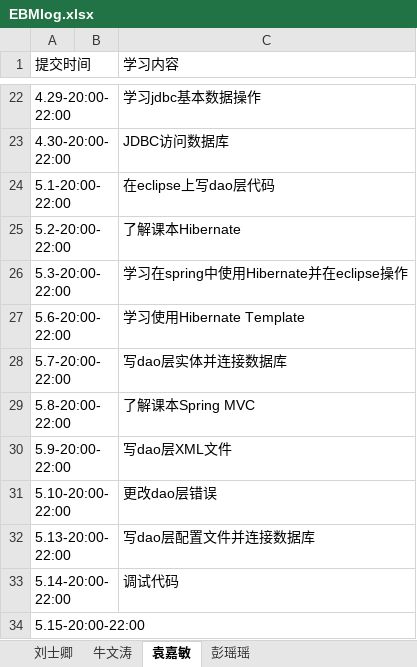
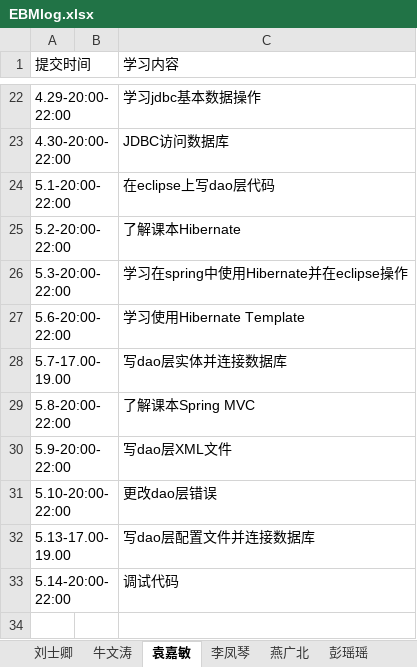
Before and after one commit to jeestu/software, an Excel workbook: doc/EBMlog.xlsx, sheet 袁嘉敏, drawn as a sheet; only a part is shown, gaps mark what is left out; values as stored, in another font and other column widths than the file's, no borders; the diff covers the shown part only; the diff names each change by its address in the sheet, - before the commit and + after, or states it on an @@ line.

```diff
--- a/doc/EBMlog.xlsx (sheet 袁嘉敏)
+++ b/doc/EBMlog.xlsx (sheet 袁嘉敏)
+sheet tab: 李凤琴
+sheet tab: 燕广北
-A28 (提交时间): 5.7-20:00-22:00
+A28 (提交时间): 5.7-17.00-19.00
-A32 (提交时间): 5.13-20:00-22:00
+A32 (提交时间): 5.13-17.00-19.00
-row 34: 5.15-20:00-22:00
```
Also changed, not shown: 8 edited cells elsewhere in this sheet, sheet 刘士卿, sheet 牛文涛, sheet 彭瑶瑶, other sheet tabs, 4 other files.
